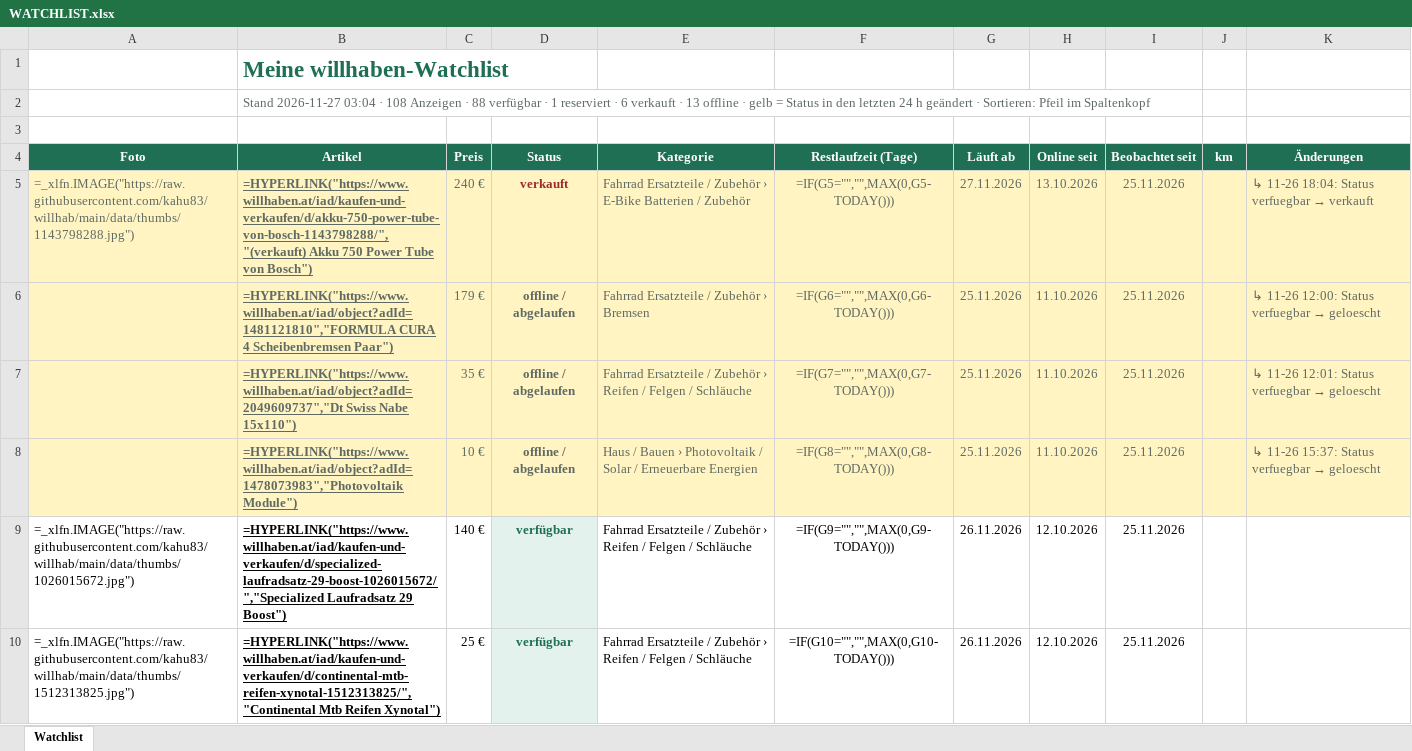
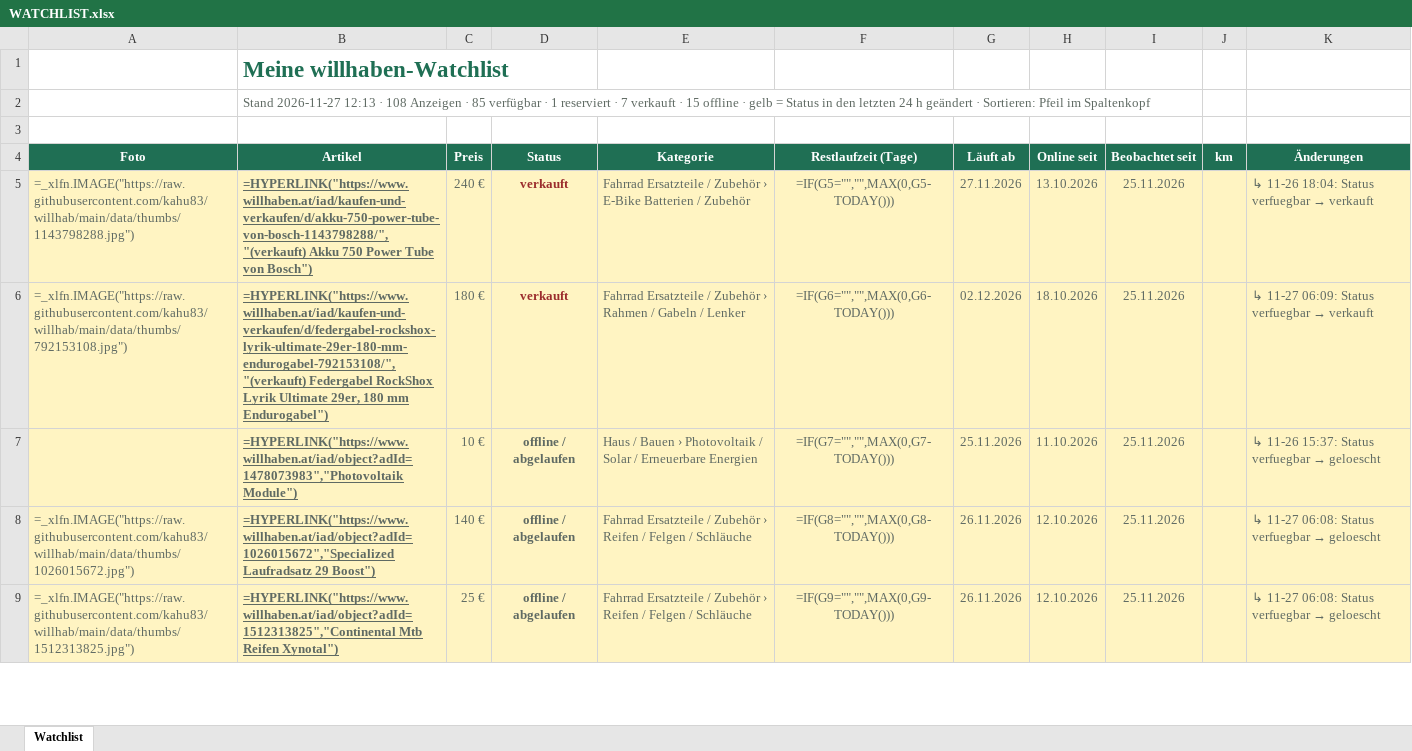
Before and after one commit to kahu83/willhab, an Excel workbook: data/WATCHLIST.xlsx, sheet Watchlist, drawn as a sheet; only a part is shown; values as stored, in another font and other column widths than the file's, no borders; formulas without a stored value are shown as written; removed rows and columns are numbered as before the commit, all else as after; the diff covers the shown part only; the diff names each change by its address in the sheet, - before the commit and + after, or states it on an @@ line.

```diff
--- a/data/WATCHLIST.xlsx (sheet Watchlist)
+++ b/data/WATCHLIST.xlsx (sheet Watchlist)
-B2 (Artikel): Stand 2026-11-27 03:04 · 108 Anzeigen · 88 verfügbar · 1 reserviert · 6 verkauft · 13 offline ·…
+B2 (Artikel): Stand 2026-11-27 12:13 · 108 Anzeigen · 85 verfügbar · 1 reserviert · 7 verkauft · 15 offline ·…
-row 6:  | =HYPERLINK("https://www.willhaben.at/iad/object?adId=1481121810","FORMULA CURA 4 Scheibenbremsen Paar") | 179 € | offline / abgelaufen | Fahrrad Ersatzteile / Zubehör › Bremsen | =IF(G6="","",MAX(0,G6-TODAY())) | 25.11.2026 | 11.10.2026 | 25.11.2026 |  | ↳ 11-26 12:00: Status verfuegbar → geloescht
-row 7:  | =HYPERLINK("https://www.willhaben.at/iad/object?adId=2049609737","Dt Swiss Nabe 15x110") | 35 € | offline / abgelaufen | Fahrrad Ersatzteile / Zubehör › Reifen / Felgen / Schläuche | =IF(G7="","",MAX(0,G7-TODAY())) | 25.11.2026 | 11.10.2026 | 25.11.2026 |  | ↳ 11-26 12:01: Status verfuegbar → geloescht
+row 6: =_xlfn.IMAGE("https://raw.githubusercontent.com/kahu83/willhab/main/data/thumbs/792153108.jpg") | =HYPERLINK("https://www.willhaben.at/iad/kaufen-und-verkaufen/d/federgabel-rockshox-lyrik-ultimate-29er-180-mm-endurogabel-792153108/","(verkauft) Federgabel RockShox Lyrik Ultimate 29er, 180 mm Endurogabel") | 180 € | verkauft | Fahrrad Ersatzteile / Zubehör › Rahmen / Gabeln / Lenker | =IF(G6="","",MAX(0,G6-TODAY())) | 02.12.2026 | 18.10.2026 | 25.11.2026 |  | ↳ 11-27 06:09: Status verfuegbar → verkauft
-F7 (Restlaufzeit (Tage)): =IF(G8="","",MAX(0,G8-TODAY()))
+F7 (Restlaufzeit (Tage)): =IF(G7="","",MAX(0,G7-TODAY()))
@@ A8:C9 fill: none → #FFF4C2, text colour: black → #5F6A63 @@
-B8 (Artikel): =HYPERLINK("https://www.willhaben.at/iad/kaufen-und-verkaufen/d/specialized-laufradsatz-29-boost-1026015672/","Specialized Laufradsatz 29…
+B8 (Artikel): =HYPERLINK("https://www.willhaben.at/iad/object?adId=1026015672","Specialized Laufradsatz 29…
-D8:D9 (Status): verfügbar
+D8:D9 (Status): offline / abgelaufen
@@ D8:D9 fill: #E3F2EC → #FFF4C2, text colour: #1F6F54 → #5F6A63 @@
-E8:K9 fill: none
+E8:K9 fill: #FFF4C2
-E8:I9 text colour: black
+E8:I9 text colour: #5F6A63
-F8 (Restlaufzeit (Tage)): =IF(G9="","",MAX(0,G9-TODAY()))
+F8 (Restlaufzeit (Tage)): =IF(G8="","",MAX(0,G8-TODAY()))
@@ K8:K9 (Änderungen): (empty) → ↳ 11-27 06:08: Status verfuegbar → geloescht @@
-B9 (Artikel): =HYPERLINK("https://www.willhaben.at/iad/kaufen-und-verkaufen/d/continental-mtb-reifen-xynotal-1512313825/","Continental Mtb Reifen…
+B9 (Artikel): =HYPERLINK("https://www.willhaben.at/iad/object?adId=1512313825","Continental Mtb Reifen…
-F9 (Restlaufzeit (Tage)): =IF(G10="","",MAX(0,G10-TODAY()))
+F9 (Restlaufzeit (Tage)): =IF(G9="","",MAX(0,G9-TODAY()))
```
Also changed, not shown: 2 added rows, 1 removed row and 92 edited cells elsewhere in this sheet, 7 other files.
